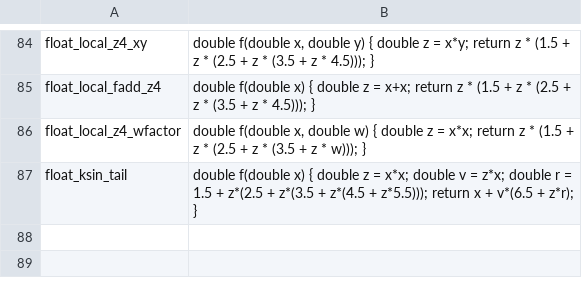
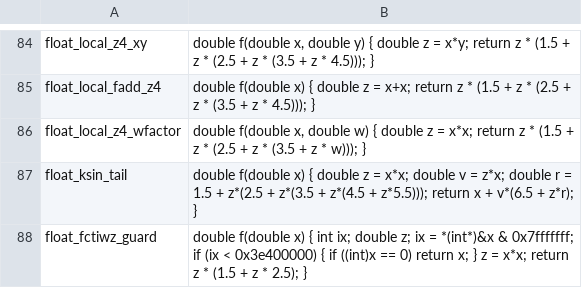
Before and after one commit to zcanann/mwcc-rs, a TSV file: harness/sched_dataset/probes.tsv, drawn as a sheet; only a part is shown, gaps mark what is left out; the diff names each change by its address in the sheet, - before the commit and + after, or states it on an @@ line.

```diff
--- a/harness/sched_dataset/probes.tsv
+++ b/harness/sched_dataset/probes.tsv
+row 88: float_fctiwz_guard | double f(double x) { int ix; double z; ix = *(int*)&x & 0x7fffffff; if (ix < 0x3e400000) { if ((int)x == 0) return x; } z = x*x; return z * (1.5 + z * 2.5); }
```
Also changed, not shown: 3 other files.
